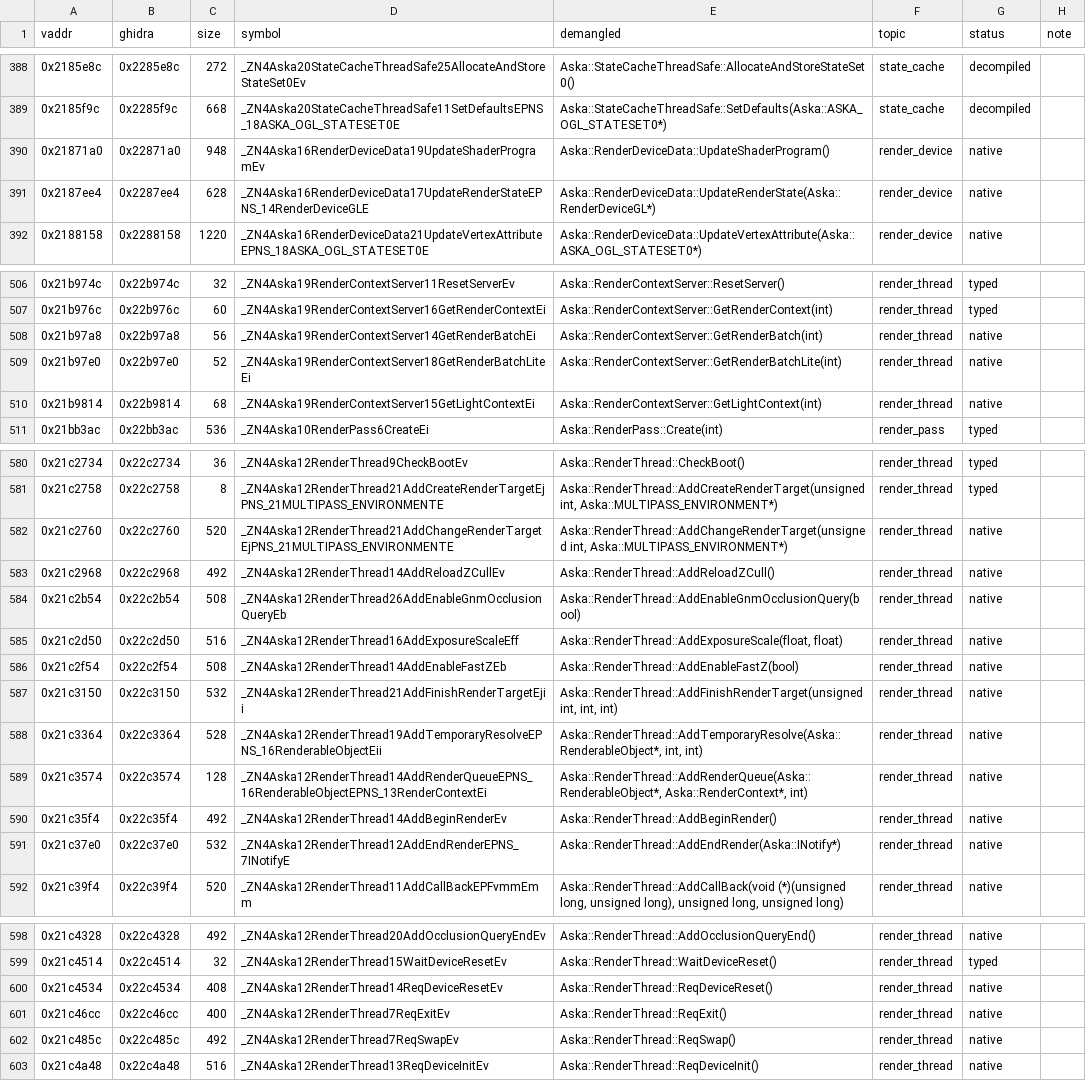
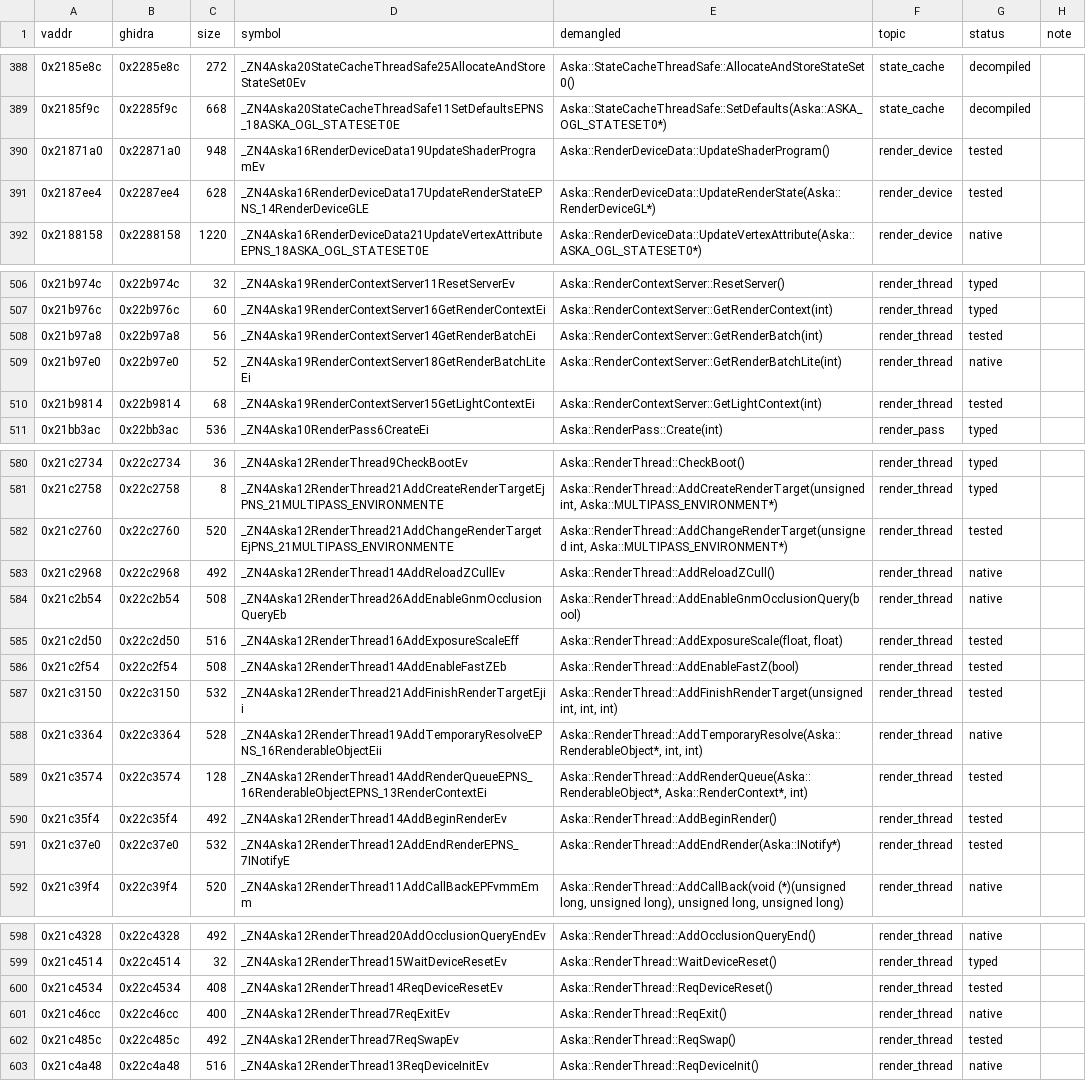
Before and after one commit to e45lee/star-ocean-anamesis-native, a TSV file: port/decomp/render/symbols.tsv, drawn as a sheet; only a part is shown, gaps mark what is left out; the diff covers the shown part only; the diff names each change by its address in the sheet, - before the commit and + after, or states it on an @@ line.

```diff
--- a/port/decomp/render/symbols.tsv
+++ b/port/decomp/render/symbols.tsv
-G390:G391 (status): native
+G390:G391 (status): tested
-G508 (status): native
+G508 (status): tested
-G510 (status): native
+G510 (status): tested
-G582 (status): native
+G582 (status): tested
-G585:G587 (status): native
+G585:G587 (status): tested
-G589:G591 (status): native
+G589:G591 (status): tested
-G600 (status): native
+G600 (status): tested
-G602 (status): native
+G602 (status): tested
```
Also changed, not shown: 21 edited cells elsewhere in this file, 1 other file.
